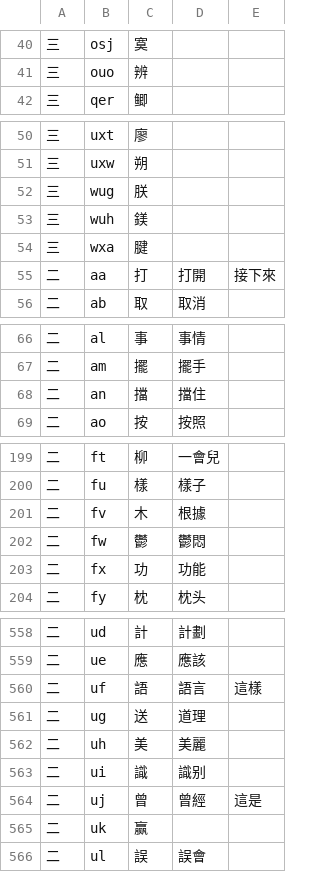
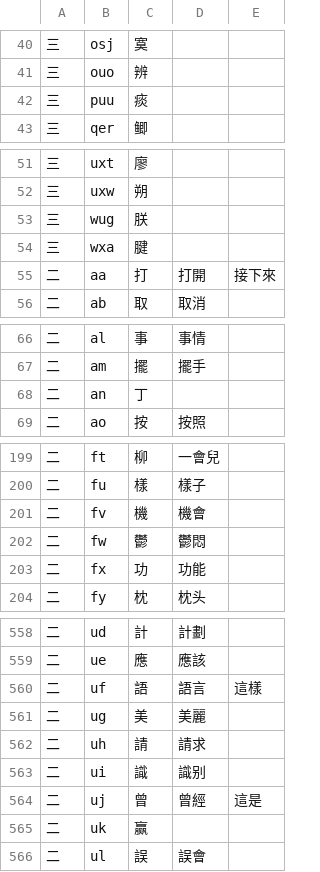
Before and after one commit to forFudan/yuhao, a CSV file: beta/generator/宇浩一二簡設置繁體.csv, drawn as a sheet; only a part is shown, gaps mark what is left out; the diff covers the shown part only.

```diff
--- a/beta/generator/宇浩一二簡設置繁體.csv
+++ b/beta/generator/宇浩一二簡設置繁體.csv
@@ -41,2 +41,3 @@
 三,ouo,辨,,
+三,puu,痰,,
 三,qer,鲫,,
@@ -52,3 +53,2 @@
 三,wug,朕,,
-三,wuh,鎂,,
 三,wxa,腱,,
@@ -67,3 +67,3 @@
 二,am,擺,擺手,
-二,an,擋,擋住,
+二,an,丁,,
 二,ao,按,按照,
@@ -200,3 +200,3 @@
 二,fu,樣,樣子,
-二,fv,木,根據,
+二,fv,機,機會,
 二,fw,鬱,鬱悶,
@@ -560,4 +560,4 @@
 二,uf,語,語言,這樣
-二,ug,送,道理,
-二,uh,美,美麗,
+二,ug,美,美麗,
+二,uh,請,請求,
 二,ui,識,識别,
```
Also changed, not shown: 12 edited cells elsewhere in this file, beta/chaifen/宇浩字根码位映射表.csv, beta/generator/宇浩一二簡設置簡體.csv, 37 other files.
